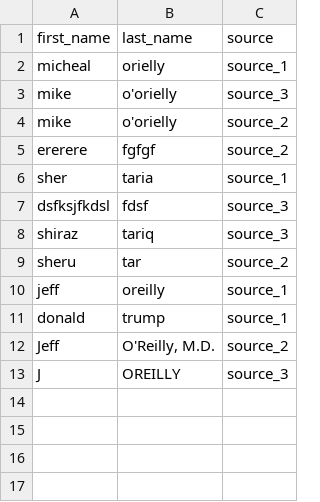
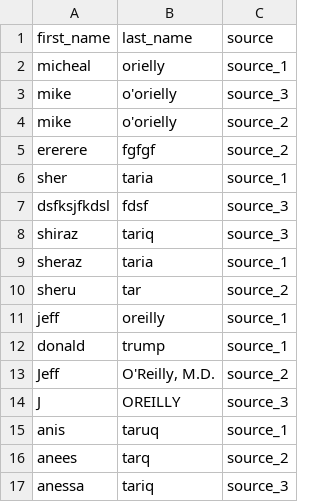
Before and after one commit to SherazT/RecordLinkage, a CSV file: data/sheraz.csv, drawn as a sheet.

```diff
--- a/data/sheraz.csv
+++ b/data/sheraz.csv
@@ -8,2 +8,3 @@ dsfksjfkdsl,fdsf,source_3
 shiraz, tariq,source_3
+sheraz, taria,source_1
 sheru, tar,source_2
@@ -13 +14,4 @@ Jeff,"O'Reilly, M.D.",source_2
 J,OREILLY,source_3
+anis, taruq,source_1
+anees, tarq,source_2
+anessa, tariq,source_3
```
Also changed, not shown: 2 other files.
